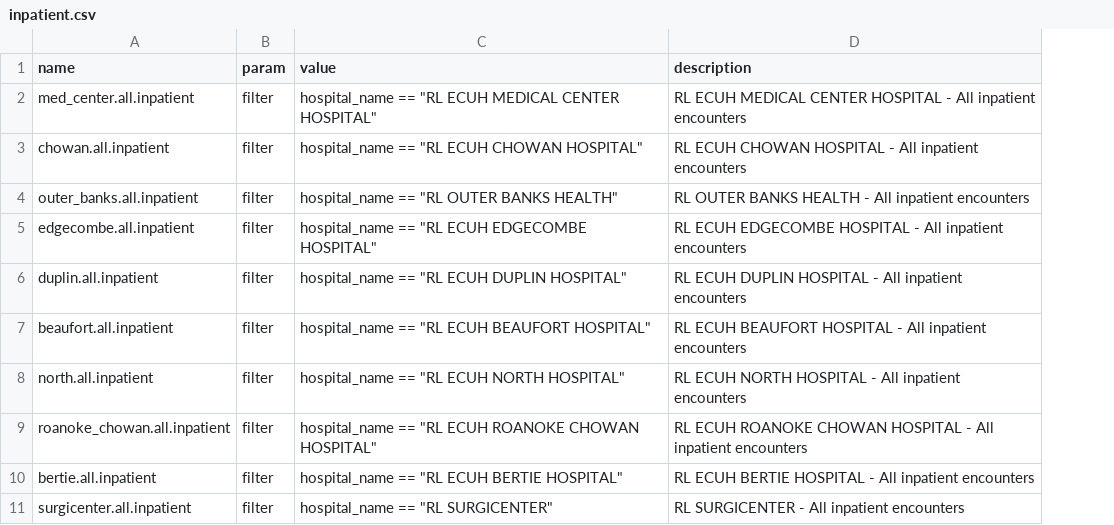
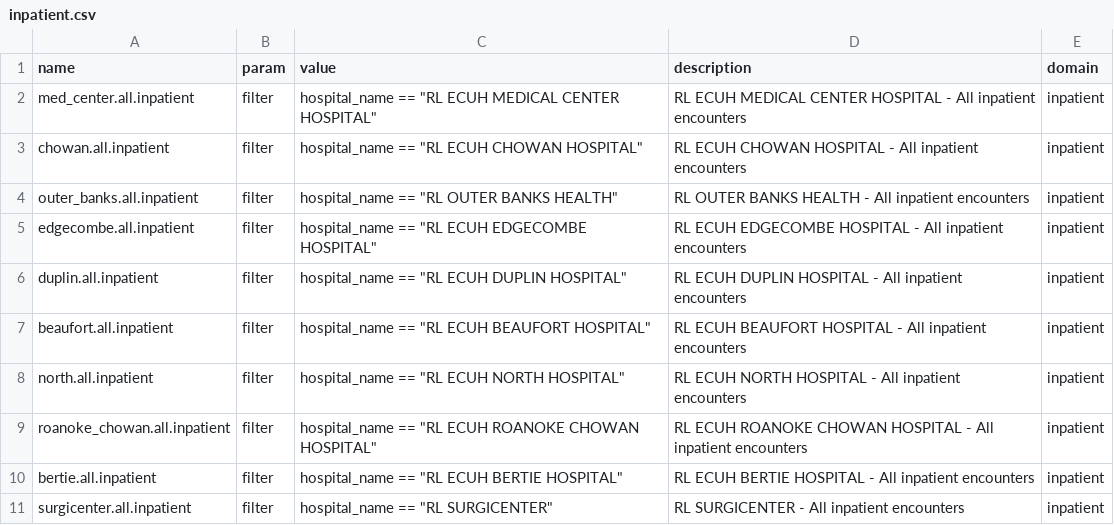
Before and after one commit to mwe-hdr/sbx-data-vis, a CSV file: data/input/params/cohorts/inpatient/inpatient.csv, drawn as a sheet; the diff names each change by its address in the sheet, - before the commit and + after, or states it on an @@ line.

```diff
--- a/data/input/params/cohorts/inpatient/inpatient.csv
+++ b/data/input/params/cohorts/inpatient/inpatient.csv
+column E (domain), rows 2-11: all inpatient
```
Also changed, not shown: data/input/params/cohorts/ed/ed.csv, data/input/params/cohorts/surgery/surgery.csv, 12 other files.
